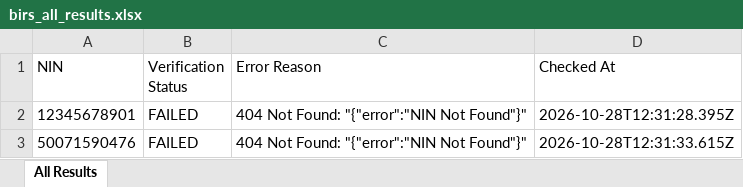
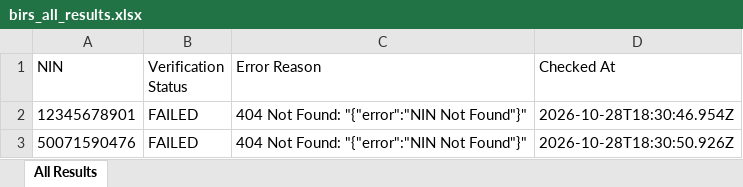
Before and after one commit to elight2026/birm, an Excel workbook: autobot/results/birs_all_results.xlsx, sheet All Results, drawn as a sheet; values as stored, in another font and other column widths than the file's, no borders; the diff names each change by its address in the sheet, - before the commit and + after, or states it on an @@ line.

Commit message:
chore: autobot results [skip ci]

```diff
--- a/autobot/results/birs_all_results.xlsx (sheet All Results)
+++ b/autobot/results/birs_all_results.xlsx (sheet All Results)
-D2 (Checked At): 2026-10-28T12:31:28.395Z
+D2 (Checked At): 2026-10-28T18:30:46.954Z
-D3 (Checked At): 2026-10-28T12:31:33.615Z
+D3 (Checked At): 2026-10-28T18:30:50.926Z
```
